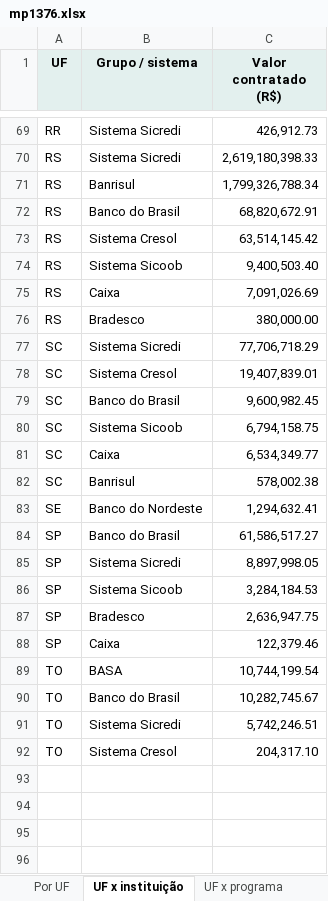
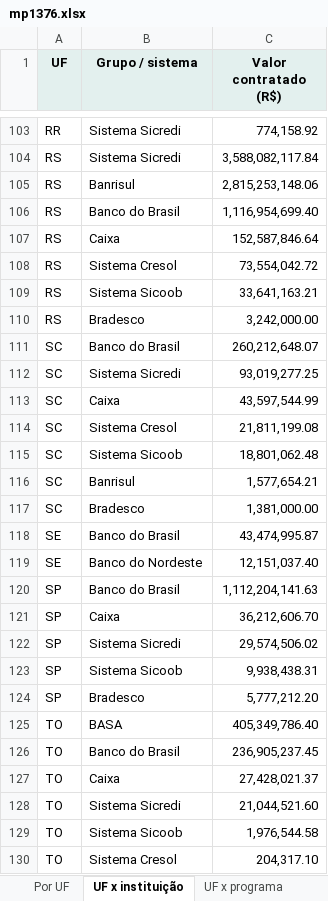
Before and after one commit to FarsulBigData/paineis, an Excel workbook: dados/mp1376.xlsx, sheet UF x instituição, drawn as a sheet; only a part is shown, gaps mark what is left out; values as stored, in another font and other column widths than the file's, no borders; removed rows and columns are numbered as before the commit, all else as after; the diff covers the shown part only; the diff names each change by its address in the sheet, - before the commit and + after, or states it on an @@ line.

```diff
--- a/dados/mp1376.xlsx (sheet UF x instituição)
+++ b/dados/mp1376.xlsx (sheet UF x instituição)
-C103 (Valor contratado (R$)): 426,912.73
+C103 (Valor contratado (R$)): 774,158.92
-C104 (Valor contratado (R$)): 2,619,180,398.33
+C104 (Valor contratado (R$)): 3,588,082,117.84
-C105 (Valor contratado (R$)): 1,799,326,788.34
+C105 (Valor contratado (R$)): 2,815,253,148.06
-C106 (Valor contratado (R$)): 68,820,672.91
+C106 (Valor contratado (R$)): 1,116,954,699.40
+row 107: RS | Caixa | 152,587,846.64
-C108 (Valor contratado (R$)): 63,514,145.42
+C108 (Valor contratado (R$)): 73,554,042.72
-C109 (Valor contratado (R$)): 9,400,503.40
+C109 (Valor contratado (R$)): 33,641,163.21
-row 75: RS | Caixa | 7,091,026.69
-C110 (Valor contratado (R$)): 380,000.00
+C110 (Valor contratado (R$)): 3,242,000.00
+row 111: SC | Banco do Brasil | 260,212,648.07
-C112 (Valor contratado (R$)): 77,706,718.29
+C112 (Valor contratado (R$)): 93,019,277.25
+row 113: SC | Caixa | 43,597,544.99
-C114 (Valor contratado (R$)): 19,407,839.01
+C114 (Valor contratado (R$)): 21,811,199.08
-row 79: SC | Banco do Brasil | 9,600,982.45
-C115 (Valor contratado (R$)): 6,794,158.75
+C115 (Valor contratado (R$)): 18,801,062.48
-row 81: SC | Caixa | 6,534,349.77
-C116 (Valor contratado (R$)): 578,002.38
+C116 (Valor contratado (R$)): 1,577,654.21
+row 117: SC | Bradesco | 1,381,000.00
+row 118: SE | Banco do Brasil | 43,474,995.87
-C119 (Valor contratado (R$)): 1,294,632.41
+C119 (Valor contratado (R$)): 12,151,037.40
-C120 (Valor contratado (R$)): 61,586,517.27
+C120 (Valor contratado (R$)): 1,112,204,141.63
+row 121: SP | Caixa | 36,212,606.70
-C122 (Valor contratado (R$)): 8,897,998.05
+C122 (Valor contratado (R$)): 29,574,506.02
-C123 (Valor contratado (R$)): 3,284,184.53
+C123 (Valor contratado (R$)): 9,938,438.31
-C124 (Valor contratado (R$)): 2,636,947.75
+C124 (Valor contratado (R$)): 5,777,212.20
-row 88: SP | Caixa | 122,379.46
-C125 (Valor contratado (R$)): 10,744,199.54
+C125 (Valor contratado (R$)): 405,349,786.40
-C126 (Valor contratado (R$)): 10,282,745.67
+C126 (Valor contratado (R$)): 236,905,237.45
+row 127: TO | Caixa | 27,428,021.37
-C128 (Valor contratado (R$)): 5,742,246.51
+C128 (Valor contratado (R$)): 21,044,521.60
+row 129: TO | Sistema Sicoob | 1,976,544.58
```
Also changed, not shown: 49 added rows, 15 removed rows and 43 edited cells elsewhere in this sheet, sheet Por instituição, sheet Por UF, sheet UF x fonte, sheet Por dia, sheet UF x programa, sheet Fonte antes x depois, 4 more sheets, 2 other files.
